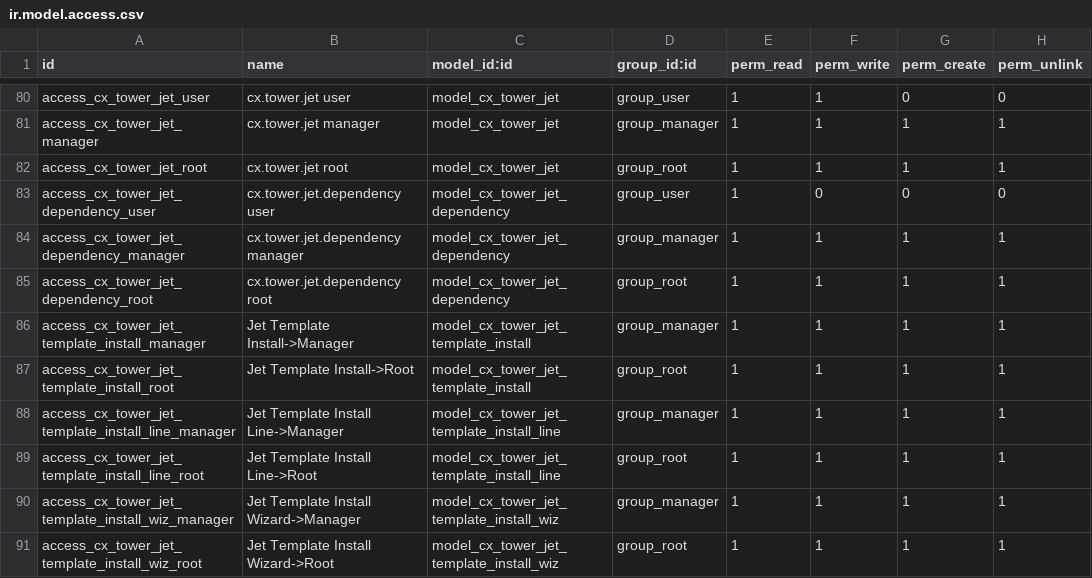
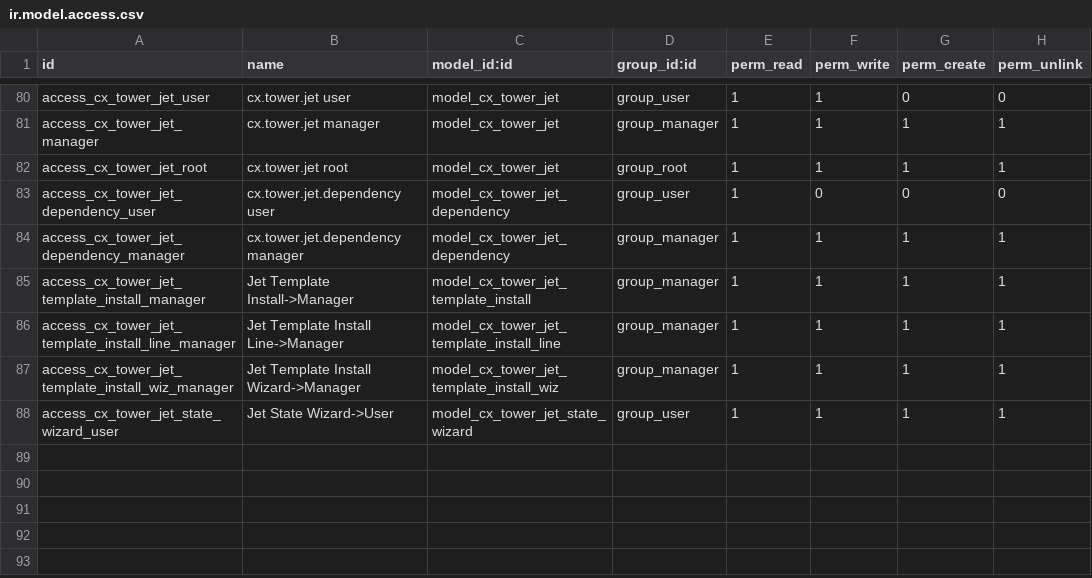
Before and after one commit to TechnoLibre/cetmix-tower, a CSV file: cetmix_tower_server/security/ir.model.access.csv, drawn as a sheet; only a part is shown, gaps mark what is left out.

Commit message:
Jet state wizard
Bring a jet or selected jets to a state.
For multiple jets, the state must be available to all jets.
For a single jet, the state must not be the current state of the jet.

```diff
--- a/cetmix_tower_server/security/ir.model.access.csv
+++ b/cetmix_tower_server/security/ir.model.access.csv
@@ -84,8 +84,5 @@ access_cx_tower_jet_dependency_user,cx.tower.jet.dependency user,model_cx_tower_
 access_cx_tower_jet_dependency_manager,cx.tower.jet.dependency manager,model_cx_tower_jet_dependency,group_manager,1,1,1,1
-access_cx_tower_jet_dependency_root,cx.tower.jet.dependency root,model_cx_tower_jet_dependency,group_root,1,1,1,1
 access_cx_tower_jet_template_install_manager,Jet Template Install->Manager,model_cx_tower_jet_template_install,group_manager,1,1,1,1
-access_cx_tower_jet_template_install_root,Jet Template Install->Root,model_cx_tower_jet_template_install,group_root,1,1,1,1
 access_cx_tower_jet_template_install_line_manager,Jet Template Install Line->Manager,model_cx_tower_jet_template_install_line,group_manager,1,1,1,1
-access_cx_tower_jet_template_install_line_root,Jet Template Install Line->Root,model_cx_tower_jet_template_install_line,group_root,1,1,1,1
 access_cx_tower_jet_template_install_wiz_manager,Jet Template Install Wizard->Manager,model_cx_tower_jet_template_install_wiz,group_manager,1,1,1,1
-access_cx_tower_jet_template_install_wiz_root,Jet Template Install Wizard->Root,model_cx_tower_jet_template_install_wiz,group_root,1,1,1,1
+access_cx_tower_jet_state_wizard_user,Jet State Wizard->User,model_cx_tower_jet_state_wizard,group_user,1,1,1,1
```
Also changed, not shown: 7 other files.
